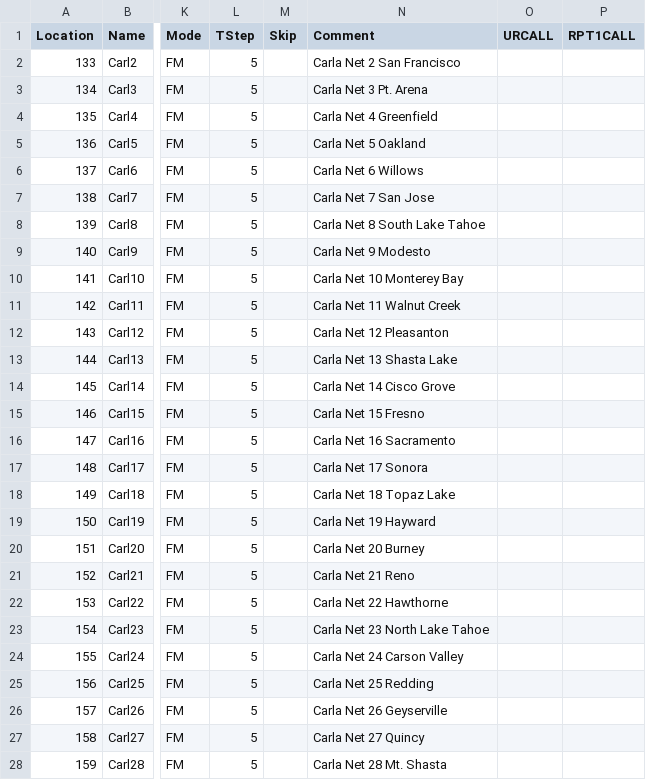
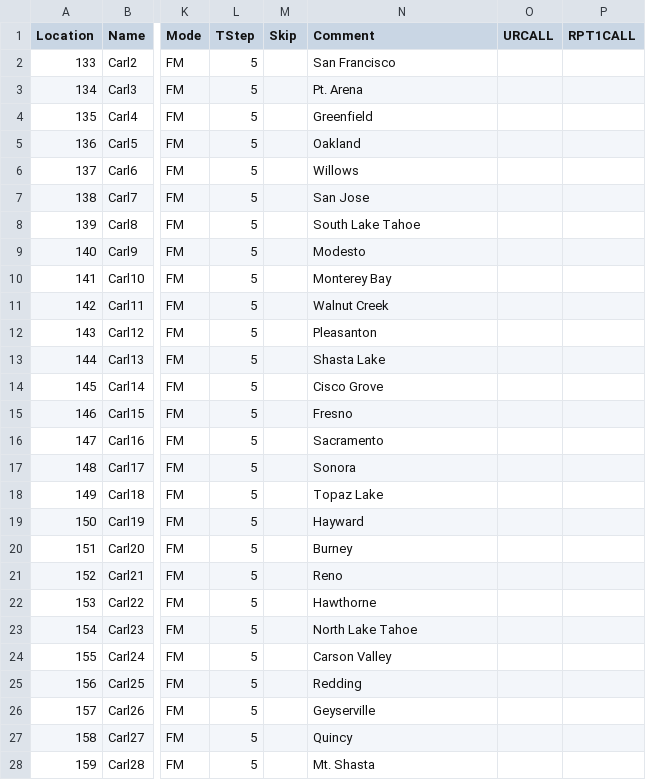
Before and after one commit to pcarmody/dev, a CSV file: repeater_map/StationLists/CARLA Net.csv, drawn as a sheet; only a part is shown, gaps mark what is left out; the diff covers the shown part only; the diff names each change by its address in the sheet, - before the commit and + after, or states it on an @@ line.

```diff
--- a/repeater_map/StationLists/CARLA Net.csv
+++ b/repeater_map/StationLists/CARLA Net.csv
-N2 (Comment): Carla Net 2 San Francisco
+N2 (Comment): San Francisco
-N3 (Comment): Carla Net 3 Pt. Arena
+N3 (Comment): Pt. Arena
-N4 (Comment): Carla Net 4 Greenfield
+N4 (Comment): Greenfield
-N5 (Comment): Carla Net 5 Oakland
+N5 (Comment): Oakland
-N6 (Comment): Carla Net 6 Willows
+N6 (Comment): Willows
-N7 (Comment): Carla Net 7 San Jose
+N7 (Comment): San Jose
-N8 (Comment): Carla Net 8 South Lake Tahoe
+N8 (Comment): South Lake Tahoe
-N9 (Comment): Carla Net 9 Modesto
+N9 (Comment): Modesto
-N10 (Comment): Carla Net 10 Monterey Bay
+N10 (Comment): Monterey Bay
-N11 (Comment): Carla Net 11 Walnut Creek
+N11 (Comment): Walnut Creek
-N12 (Comment): Carla Net 12 Pleasanton
+N12 (Comment): Pleasanton
-N13 (Comment): Carla Net 13 Shasta Lake
+N13 (Comment): Shasta Lake
-N14 (Comment): Carla Net 14 Cisco Grove
+N14 (Comment): Cisco Grove
-N15 (Comment): Carla Net 15 Fresno
+N15 (Comment): Fresno
-N16 (Comment): Carla Net 16 Sacramento
+N16 (Comment): Sacramento
-N17 (Comment): Carla Net 17 Sonora
+N17 (Comment): Sonora
-N18 (Comment): Carla Net 18 Topaz Lake
+N18 (Comment): Topaz Lake
-N19 (Comment): Carla Net 19 Hayward
+N19 (Comment): Hayward
-N20 (Comment): Carla Net 20 Burney
+N20 (Comment): Burney
-N21 (Comment): Carla Net 21 Reno
+N21 (Comment): Reno
-N22 (Comment): Carla Net 22 Hawthorne
+N22 (Comment): Hawthorne
-N23 (Comment): Carla Net 23 North Lake Tahoe
+N23 (Comment): North Lake Tahoe
-N24 (Comment): Carla Net 24 Carson Valley
+N24 (Comment): Carson Valley
-N25 (Comment): Carla Net 25 Redding
+N25 (Comment): Redding
-N26 (Comment): Carla Net 26 Geyserville
+N26 (Comment): Geyserville
-N27 (Comment): Carla Net 27 Quincy
+N27 (Comment): Quincy
-N28 (Comment): Carla Net 28 Mt. Shasta
+N28 (Comment): Mt. Shasta
```
Also changed, not shown: 41 edited cells elsewhere in this file, repeater_map/StationLists/RATS.csv, repeater_map/StationLists/San Mateo County Fire.csv, 5 other files.
